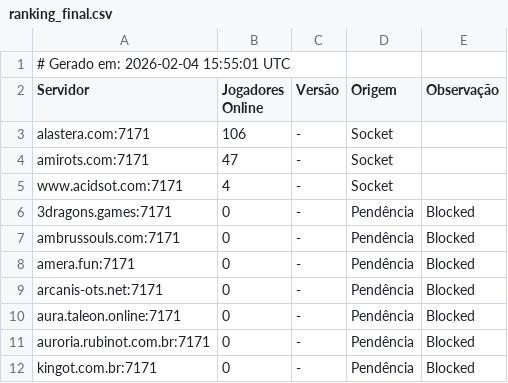
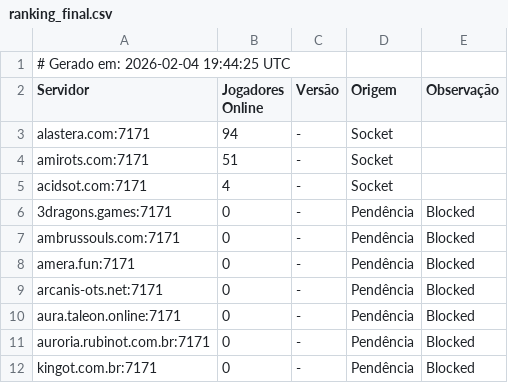
Before and after one commit to jose-roberto-barcelos/Royal_ot_server_list_13, a CSV file: ranking_final.csv, drawn as a sheet.

```diff
--- a/ranking_final.csv
+++ b/ranking_final.csv
@@ -1,6 +1,6 @@
-# Gerado em: 2026-02-04 15:55:01 UTC
+# Gerado em: 2026-02-04 19:44:25 UTC
 Servidor,Jogadores Online,Versão,Origem,Observação
-alastera.com:7171,106,-,Socket,
-amirots.com:7171,47,-,Socket,
-www.acidsot.com:7171,4,-,Socket,
+alastera.com:7171,94,-,Socket,
+amirots.com:7171,51,-,Socket,
+acidsot.com:7171,4,-,Socket,
 3dragons.games:7171,0,-,Pendência,Blocked
```
Also changed, not shown: resultado_validado.csv.
